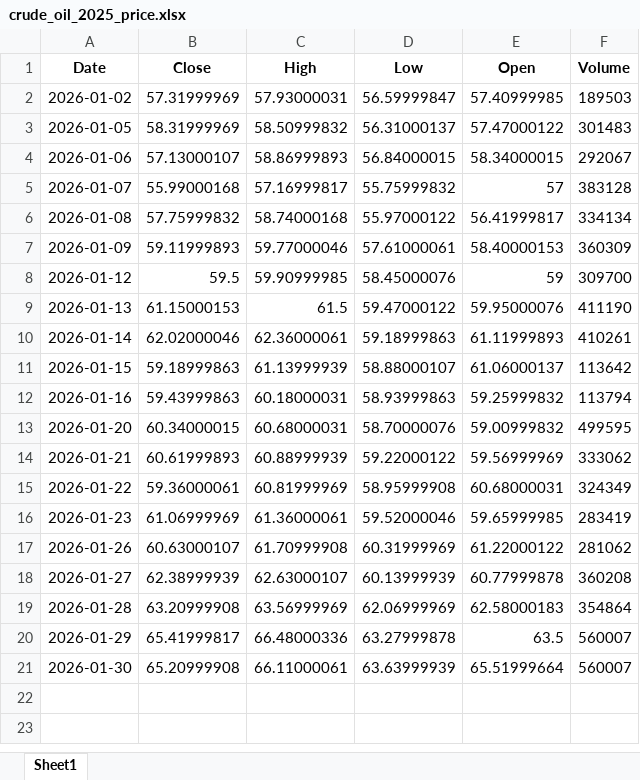
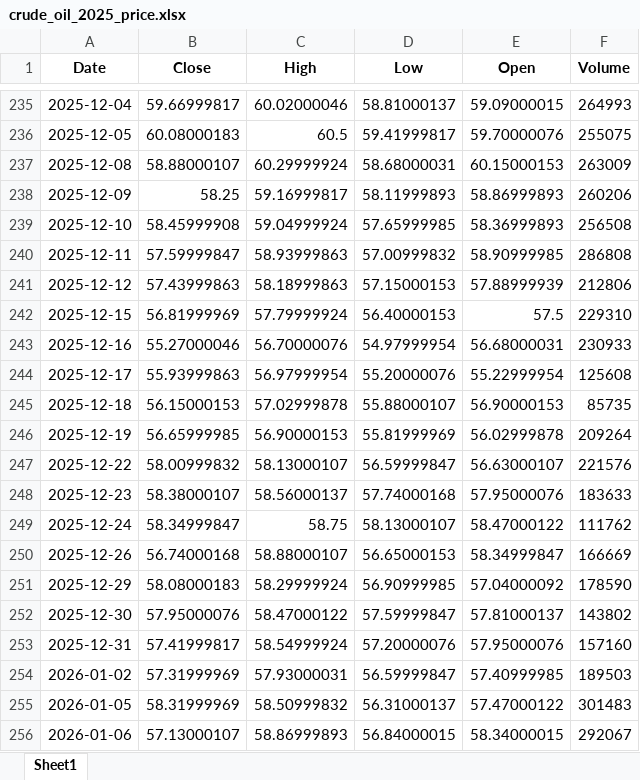
Before and after one commit to karahanOS/Energy-Commodities-Anaylsis, an Excel workbook: data/crude_oil_2025_price.xlsx, sheet Sheet1, drawn as a sheet; only a part is shown, gaps mark what is left out; the shorter side is filled out with more unchanged rows; values as stored, in another font and other column widths than the file's, no borders; the diff covers the shown part only; the diff names each change by its address in the sheet, - before the commit and + after, or states it on an @@ line.

```diff
--- a/data/crude_oil_2025_price.xlsx (sheet Sheet1)
+++ b/data/crude_oil_2025_price.xlsx (sheet Sheet1)
+row 235: 2025-12-04 | 59.66999817 | 60.02000046 | 58.81000137 | 59.09000015 | 264993
+row 236: 2025-12-05 | 60.08000183 | 60.5 | 59.41999817 | 59.70000076 | 255075
+row 237: 2025-12-08 | 58.88000107 | 60.29999924 | 58.68000031 | 60.15000153 | 263009
+row 238: 2025-12-09 | 58.25 | 59.16999817 | 58.11999893 | 58.86999893 | 260206
+row 239: 2025-12-10 | 58.45999908 | 59.04999924 | 57.65999985 | 58.36999893 | 256508
+row 240: 2025-12-11 | 57.59999847 | 58.93999863 | 57.00999832 | 58.90999985 | 286808
+row 241: 2025-12-12 | 57.43999863 | 58.18999863 | 57.15000153 | 57.88999939 | 212806
+row 242: 2025-12-15 | 56.81999969 | 57.79999924 | 56.40000153 | 57.5 | 229310
+row 243: 2025-12-16 | 55.27000046 | 56.70000076 | 54.97999954 | 56.68000031 | 230933
+row 244: 2025-12-17 | 55.93999863 | 56.97999954 | 55.20000076 | 55.22999954 | 125608
+row 245: 2025-12-18 | 56.15000153 | 57.02999878 | 55.88000107 | 56.90000153 | 85735
+row 246: 2025-12-19 | 56.65999985 | 56.90000153 | 55.81999969 | 56.02999878 | 209264
+row 247: 2025-12-22 | 58.00999832 | 58.13000107 | 56.59999847 | 56.63000107 | 221576
+row 248: 2025-12-23 | 58.38000107 | 58.56000137 | 57.74000168 | 57.95000076 | 183633
+row 249: 2025-12-24 | 58.34999847 | 58.75 | 58.13000107 | 58.47000122 | 111762
+row 250: 2025-12-26 | 56.74000168 | 58.88000107 | 56.65000153 | 58.34999847 | 166669
+row 251: 2025-12-29 | 58.08000183 | 58.29999924 | 56.90999985 | 57.04000092 | 178590
+row 252: 2025-12-30 | 57.95000076 | 58.47000122 | 57.59999847 | 57.81000137 | 143802
+row 253: 2025-12-31 | 57.41999817 | 58.54999924 | 57.20000076 | 57.95000076 | 157160
```
Also changed, not shown: 233 added rows elsewhere in this sheet, crude_oil_2025.xlsx, data/lng_2025_price.xlsx, 1 other file.
